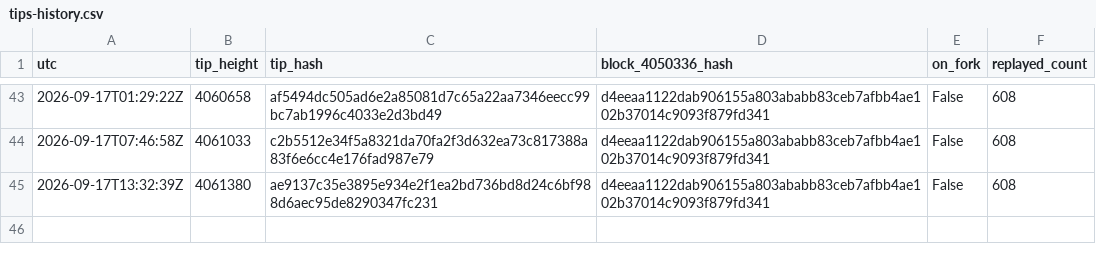
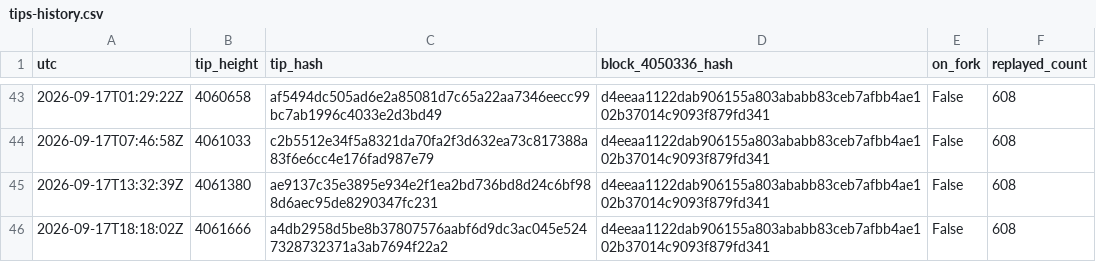
Before and after one commit to orangesurf/liquid-transaction-replay-monitor, a CSV file: monitor/tips-history.csv, drawn as a sheet; only a part is shown, gaps mark what is left out; the diff names each change by its address in the sheet, - before the commit and + after, or states it on an @@ line.

```diff
--- a/monitor/tips-history.csv
+++ b/monitor/tips-history.csv
+row 46: 2026-09-17T18:18:02Z | 4061666 | a4db2958d5be8b37807576aabf6d9dc3ac045e5247328732371a3ab7694f22a2 | d4eeaa1122dab906155a803ababb83ceb7afbb4ae102b37014c9093f879fd341 | False | 608
```
Also changed, not shown: 2 other files.
